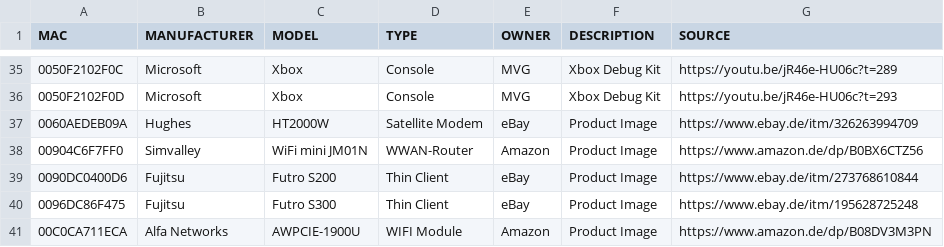
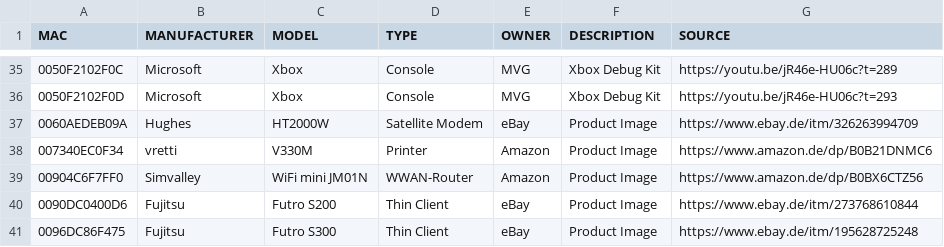
Before and after one commit to greyhat-academy/lists.d, a TSV file: mac.devices.list.tsv, drawn as a sheet; only a part is shown, gaps mark what is left out; the shorter side is filled out with more unchanged rows; the diff names each change by its address in the sheet, - before the commit and + after, or states it on an @@ line.

Commit message:
Added vretti V330M to mac.devices.list.tsv
Signed-off-by: kkarhan <kevin@karhan.guru>

```diff
--- a/mac.devices.list.tsv
+++ b/mac.devices.list.tsv
+row 38: 007340EC0F34 | vretti | V330M | Printer | Amazon | Product Image | https://www.amazon.de/dp/B0B21DNMC6
```
